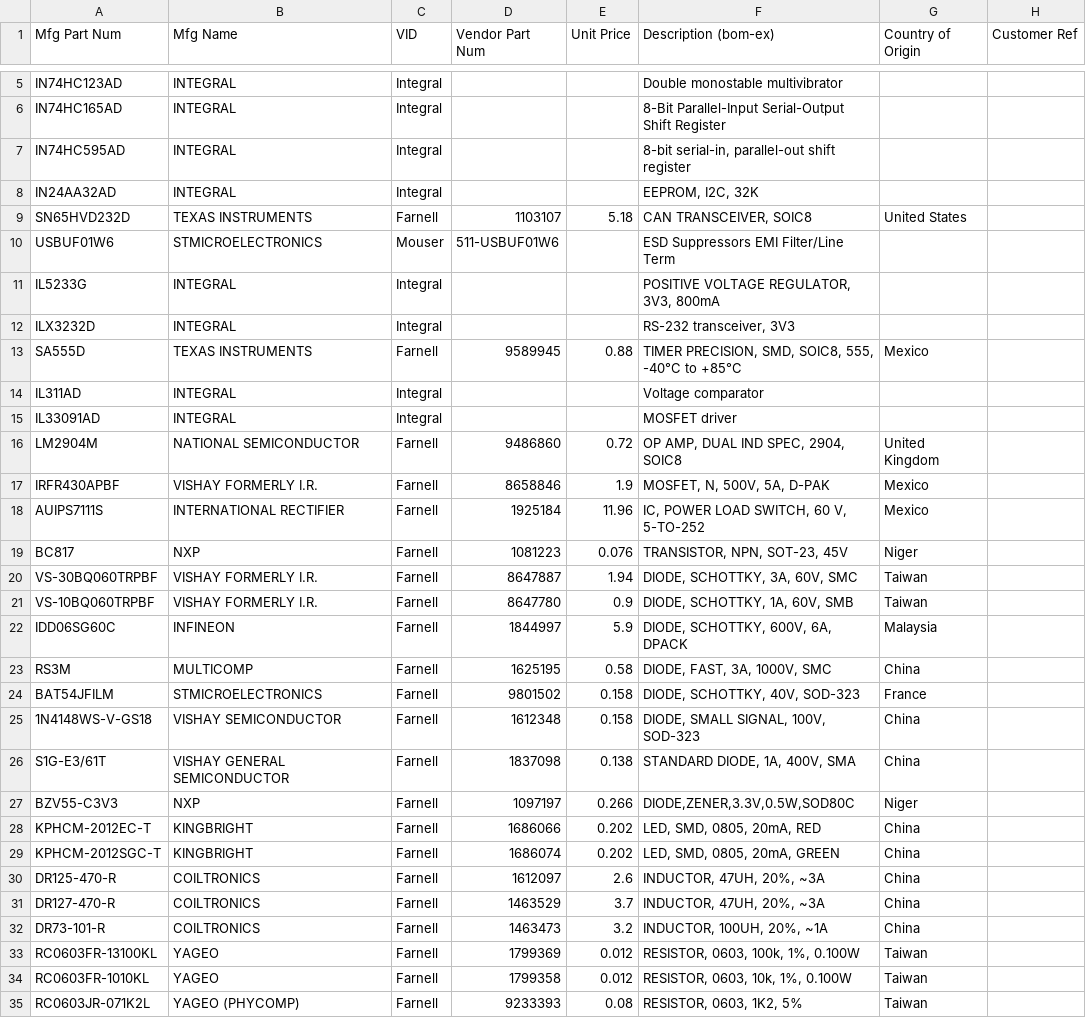
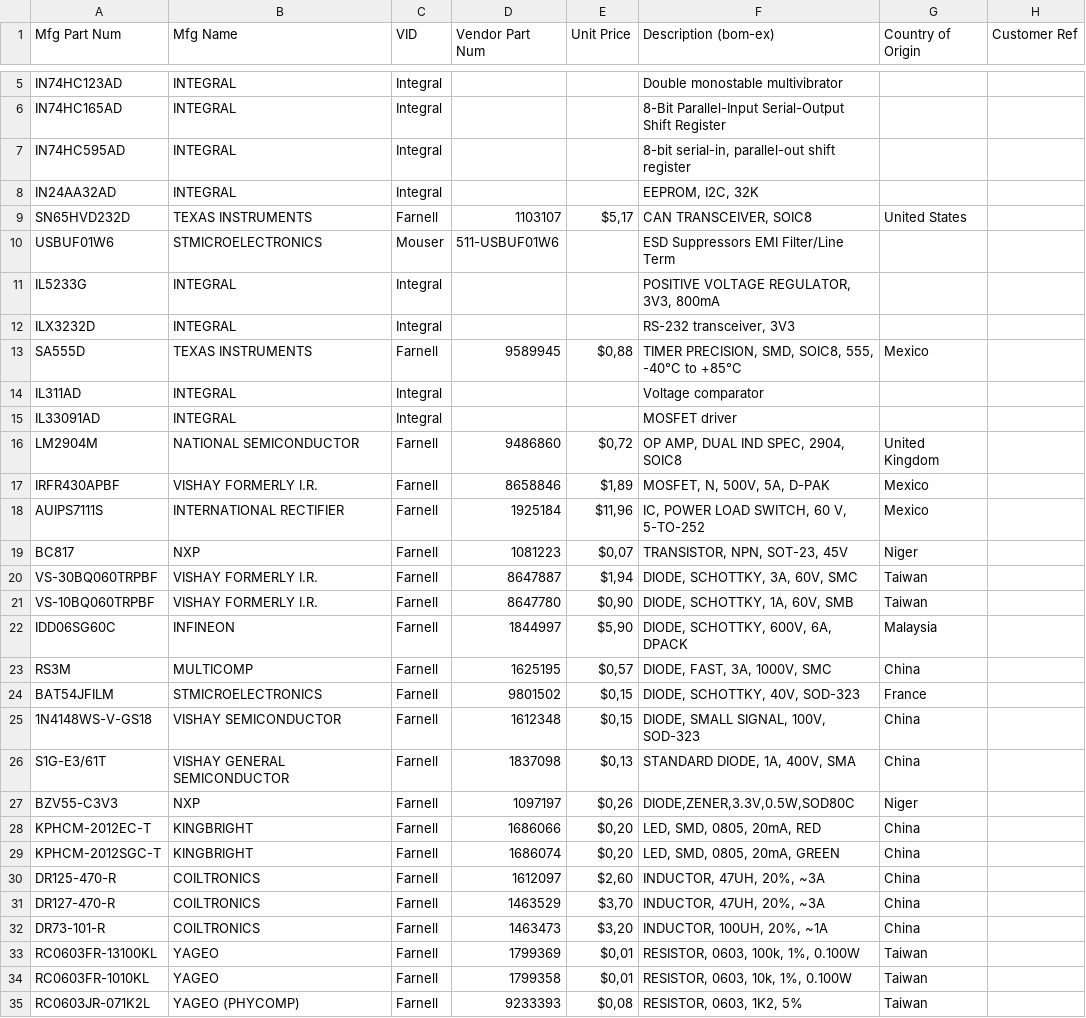
Before and after one commit to barthess/volat3, a TSV file: hard/pcb_main/bom/volat3-PARTSDB.tsv, drawn as a sheet; only a part is shown, gaps mark what is left out; the diff covers the shown part only.

```diff
--- a/hard/pcb_main/bom/volat3-PARTSDB.tsv
+++ b/hard/pcb_main/bom/volat3-PARTSDB.tsv
@@ -8,3 +8,3 @@ IN74HC595AD	INTEGRAL	Integral			8-bit serial-in, parallel-out shift register
 IN24AA32AD	INTEGRAL	Integral			EEPROM, I2C, 32K		
-SN65HVD232D	TEXAS INSTRUMENTS	Farnell	1103107	5.18	CAN TRANSCEIVER, SOIC8	United States	
+SN65HVD232D	TEXAS INSTRUMENTS	Farnell	1103107	$5,17	CAN TRANSCEIVER, SOIC8	United States	
 USBUF01W6	STMICROELECTRONICS	Mouser	511-USBUF01W6		ESD Suppressors EMI Filter/Line Term 		
@@ -12,24 +12,24 @@ IL5233G	INTEGRAL	Integral			POSITIVE VOLTAGE REGULATOR, 3V3, 800mA
 ILX3232D	INTEGRAL	Integral			RS-232 transceiver, 3V3		
-SA555D	TEXAS INSTRUMENTS	Farnell	9589945	0.88	TIMER PRECISION, SMD, SOIC8, 555, -40°C to +85°C	Mexico	
+SA555D	TEXAS INSTRUMENTS	Farnell	9589945	$0,88	TIMER PRECISION, SMD, SOIC8, 555, -40°C to +85°C	Mexico	
 IL311AD	INTEGRAL	Integral			Voltage comparator		
 IL33091AD	INTEGRAL	Integral			MOSFET driver		
-LM2904M	NATIONAL SEMICONDUCTOR	Farnell	9486860	0.72	OP AMP, DUAL IND SPEC, 2904, SOIC8	United Kingdom	
-IRFR430APBF	VISHAY FORMERLY I.R.	Farnell	8658846	1.9	MOSFET, N, 500V, 5A, D-PAK	Mexico	
-AUIPS7111S	INTERNATIONAL RECTIFIER	Farnell	1925184	11.96	IC, POWER LOAD SWITCH, 60 V, 5-TO-252	Mexico	
-BC817	NXP	Farnell	1081223	0.076	TRANSISTOR, NPN, SOT-23, 45V	Niger	
-VS-30BQ060TRPBF	VISHAY FORMERLY I.R.	Farnell	8647887	1.94	DIODE, SCHOTTKY, 3A, 60V, SMC 	Taiwan	
-VS-10BQ060TRPBF	VISHAY FORMERLY I.R.	Farnell	8647780	0.9	DIODE, SCHOTTKY, 1A, 60V, SMB	Taiwan	
-IDD06SG60C	INFINEON	Farnell	1844997	5.9	DIODE, SCHOTTKY, 600V, 6A, DPACK	 Malaysia	
-RS3M	MULTICOMP	Farnell	1625195	0.58	DIODE, FAST, 3A, 1000V, SMC	China	
-BAT54JFILM	STMICROELECTRONICS	Farnell	9801502	0.158	DIODE, SCHOTTKY, 40V, SOD-323	France	
-1N4148WS-V-GS18	VISHAY SEMICONDUCTOR	Farnell	1612348	0.158	DIODE, SMALL SIGNAL, 100V, SOD-323 	China	
-S1G-E3/61T	VISHAY GENERAL SEMICONDUCTOR	Farnell	1837098	0.138	STANDARD DIODE, 1A, 400V, SMA	China	
-BZV55-C3V3	NXP	Farnell	1097197	0.266	DIODE,ZENER,3.3V,0.5W,SOD80C 	Niger	
-KPHCM-2012EC-T	KINGBRIGHT	Farnell	1686066	0.202	LED, SMD, 0805, 20mA, RED	China	
-KPHCM-2012SGC-T	KINGBRIGHT	Farnell	1686074	0.202	LED, SMD, 0805, 20mA, GREEN	China	
-DR125-470-R	COILTRONICS	Farnell	1612097	2.6	INDUCTOR, 47UH, 20%, ~3A	China	
-DR127-470-R	COILTRONICS	Farnell	1463529	3.7	INDUCTOR, 47UH, 20%, ~3A	China	
-DR73-101-R	COILTRONICS	Farnell	1463473	3.2	INDUCTOR, 100UH, 20%, ~1A	China	
-RC0603FR-13100KL	YAGEO	Farnell	1799369	0.012	RESISTOR, 0603, 100k, 1%, 0.100W	Taiwan	
-RC0603FR-1010KL	YAGEO	Farnell	1799358	0.012	RESISTOR, 0603, 10k, 1%, 0.100W	Taiwan	
-RC0603JR-071K2L	YAGEO (PHYCOMP)	Farnell	9233393	0.08	RESISTOR, 0603, 1K2, 5%	Taiwan	
+LM2904M	NATIONAL SEMICONDUCTOR	Farnell	9486860	$0,72	OP AMP, DUAL IND SPEC, 2904, SOIC8	United Kingdom	
+IRFR430APBF	VISHAY FORMERLY I.R.	Farnell	8658846	$1,89	MOSFET, N, 500V, 5A, D-PAK	Mexico	
+AUIPS7111S	INTERNATIONAL RECTIFIER	Farnell	1925184	$11,96	IC, POWER LOAD SWITCH, 60 V, 5-TO-252	Mexico	
+BC817	NXP	Farnell	1081223	$0,07	TRANSISTOR, NPN, SOT-23, 45V	Niger	
+VS-30BQ060TRPBF	VISHAY FORMERLY I.R.	Farnell	8647887	$1,94	DIODE, SCHOTTKY, 3A, 60V, SMC 	Taiwan	
+VS-10BQ060TRPBF	VISHAY FORMERLY I.R.	Farnell	8647780	$0,90	DIODE, SCHOTTKY, 1A, 60V, SMB	Taiwan	
+IDD06SG60C	INFINEON	Farnell	1844997	$5,90	DIODE, SCHOTTKY, 600V, 6A, DPACK	Malaysia	
+RS3M	MULTICOMP	Farnell	1625195	$0,57	DIODE, FAST, 3A, 1000V, SMC	China	
+BAT54JFILM	STMICROELECTRONICS	Farnell	9801502	$0,15	DIODE, SCHOTTKY, 40V, SOD-323	France	
+1N4148WS-V-GS18	VISHAY SEMICONDUCTOR	Farnell	1612348	$0,15	DIODE, SMALL SIGNAL, 100V, SOD-323 	China	
+S1G-E3/61T	VISHAY GENERAL SEMICONDUCTOR	Farnell	1837098	$0,13	STANDARD DIODE, 1A, 400V, SMA	China	
+BZV55-C3V3	NXP	Farnell	1097197	$0,26	DIODE,ZENER,3.3V,0.5W,SOD80C 	Niger	
+KPHCM-2012EC-T	KINGBRIGHT	Farnell	1686066	$0,20	LED, SMD, 0805, 20mA, RED	China	
+KPHCM-2012SGC-T	KINGBRIGHT	Farnell	1686074	$0,20	LED, SMD, 0805, 20mA, GREEN	China	
+DR125-470-R	COILTRONICS	Farnell	1612097	$2,60	INDUCTOR, 47UH, 20%, ~3A	China	
+DR127-470-R	COILTRONICS	Farnell	1463529	$3,70	INDUCTOR, 47UH, 20%, ~3A	China	
+DR73-101-R	COILTRONICS	Farnell	1463473	$3,20	INDUCTOR, 100UH, 20%, ~1A	China	
+RC0603FR-13100KL	YAGEO	Farnell	1799369	$0,01	RESISTOR, 0603, 100k, 1%, 0.100W	Taiwan	
+RC0603FR-1010KL	YAGEO	Farnell	1799358	$0,01	RESISTOR, 0603, 10k, 1%, 0.100W	Taiwan	
+RC0603JR-071K2L	YAGEO (PHYCOMP)	Farnell	9233393	$0,08	RESISTOR, 0603, 1K2, 5%	Taiwan	
```
Also changed, not shown: 49 edited cells elsewhere in this file, 4 other files.
